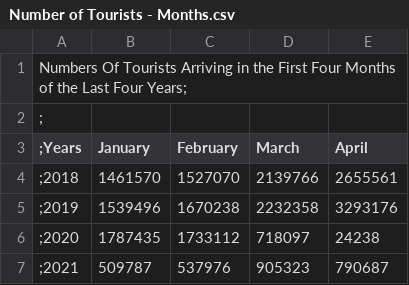
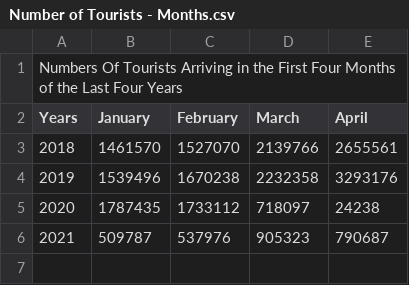
Before and after one commit to ArahmiAtalay/mis376_term_project, a CSV file: Data&Charts/Datasets/Number of Tourists - Months.csv, drawn as a sheet.

Commit message:
Update Number of Tourists - Months.csv

```diff
--- a/Data&Charts/Datasets/Number of Tourists - Months.csv
+++ b/Data&Charts/Datasets/Number of Tourists - Months.csv
@@ -1,7 +1,6 @@
-Numbers Of Tourists Arriving in the First Four Months of the Last Four Years;
-;
-;Years,January,February,March,April
-;2018,1461570,1527070,2139766,2655561
-;2019,1539496,1670238,2232358,3293176
-;2020,1787435,1733112,718097,24238
-;2021,509787,537976,905323,790687
+Numbers Of Tourists Arriving in the First Four Months of the Last Four Years
+Years,January,February,March,April
+2018,1461570,1527070,2139766,2655561
+2019,1539496,1670238,2232358,3293176
+2020,1787435,1733112,718097,24238
+2021,509787,537976,905323,790687
```
